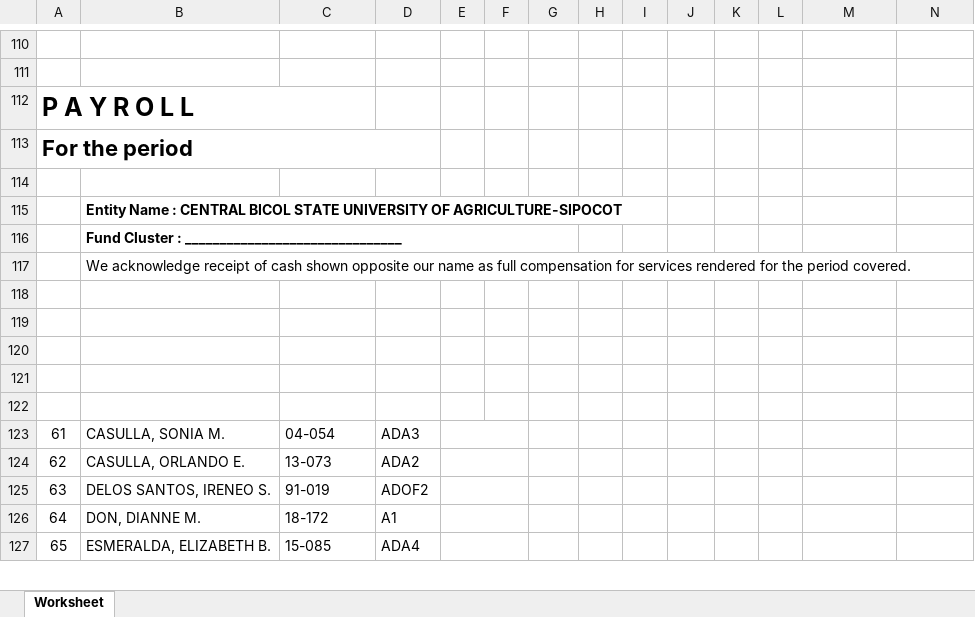
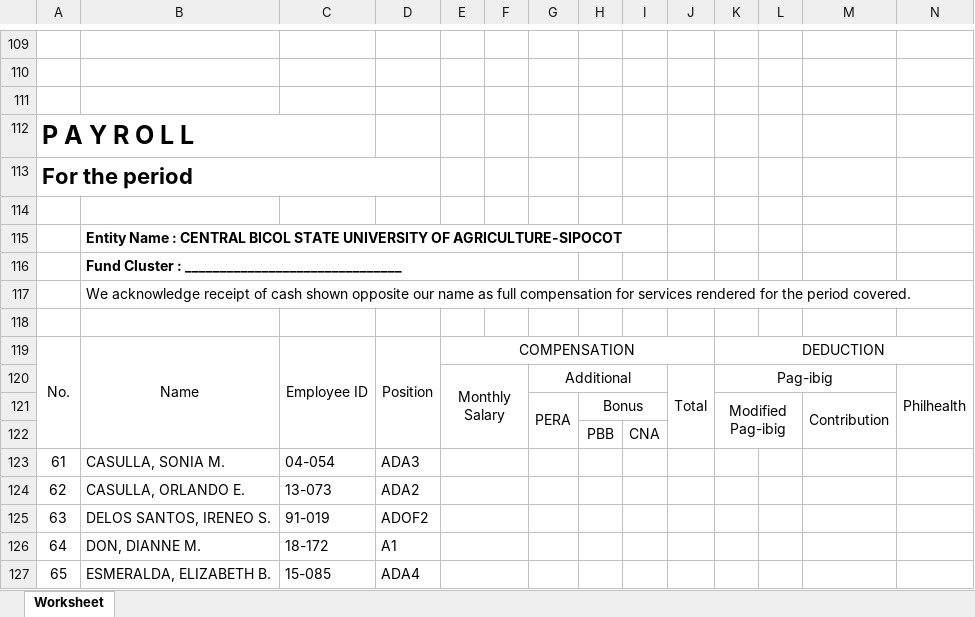
Before and after one commit to rjaylamadrid/umis.dtrs, an Excel workbook: public/reports/payroll.xlsx, sheet Worksheet, drawn as a sheet; only a part is shown, gaps mark what is left out; values as stored, in another font and other column widths than the file's, no borders; removed rows and columns are numbered as before the commit, all else as after; rows hold the shown columns only; the diff covers the shown part only; the diff names each change by its address in the sheet, - before the commit and + after, or states it on an @@ line.

```diff
--- a/public/reports/payroll.xlsx (sheet Worksheet)
+++ b/public/reports/payroll.xlsx (sheet Worksheet)
@@ column A renumbered between rows 37 and 150 @@
-A112:C112 merged
@@ A112 text size: larger @@
-A113:D113 merged
+A112:C112 merged
+A113:D113 merged
+row 114: (empty)
-row 119: (empty)
+row 119: No. | Name | Employee ID | Position | COMPENSATION |  |  |  |  |  | DEDUCTION
+A119:A122 merged
+B119:B122 merged
+C119:C122 merged
+D119:D122 merged
+E119:J119 merged
+K119:N119 merged
-row 120: (empty)
+row 120:  |  |  |  | Monthly Salary |  | Additional |  |  | Total | Pag-ibig |  |  | Philhealth
+E120:F122 merged
+G120:I120 merged
+J120:J122 merged
+K120:M120 merged
+N120:N122 merged
-row 121: (empty)
+row 121:  |  |  |  |  |  | PERA | Bonus |  |  | Modified Pag-ibig |  | Contribution
+G121:G122 merged
+H121:I121 merged
+K121:L122 merged
+M121:M122 merged
-row 122: (empty)
+row 122:  |  |  |  |  |  |  | PBB | CNA
```
Also changed, not shown: 3 added rows, 5 removed rows, 1 moved row, 104 edited cells, cell formats and merged cells elsewhere in this sheet, 1 other file.
